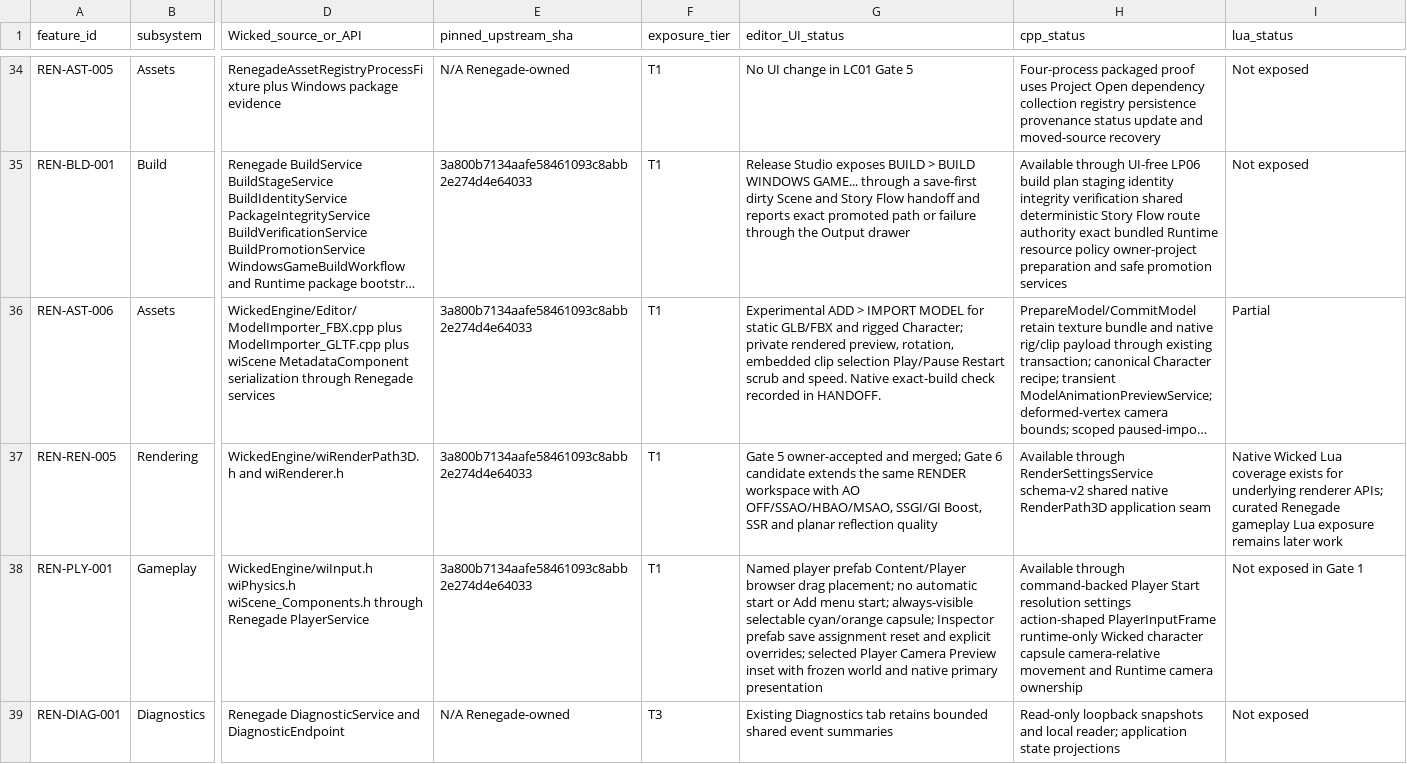
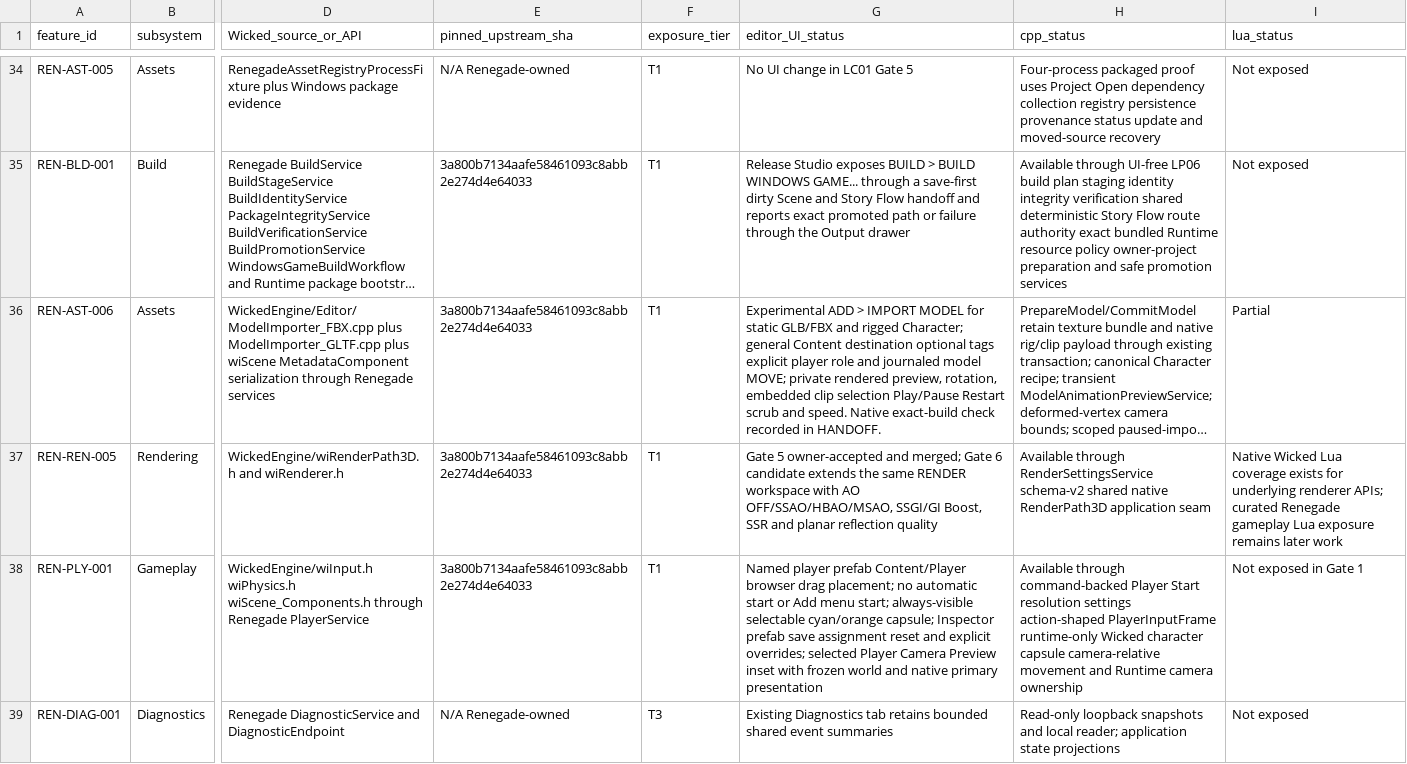
Before and after one commit to mav3r1ckmediastudio-glitch/renegade-engine, a CSV file: docs/FEATURE_MATRIX.csv, drawn as a sheet; only a part is shown, gaps mark what is left out; long unchanged cells end in …; the diff covers the shown part only; the diff names each change by its address in the sheet, - before the commit and + after, or states it on an @@ line.

Commit message:
Add explicit model import folders and roles with transactional moves

```diff
--- a/docs/FEATURE_MATRIX.csv
+++ b/docs/FEATURE_MATRIX.csv
-G36 (editor_UI_status): …rigged Character; private rendered…
+G36 (editor_UI_status): …rigged Character; general Content destination optional tags explicit player role and journaled model MOVE; private rendered…
```
Also changed, not shown: 1 edited cell elsewhere in this file, 21 other files.
